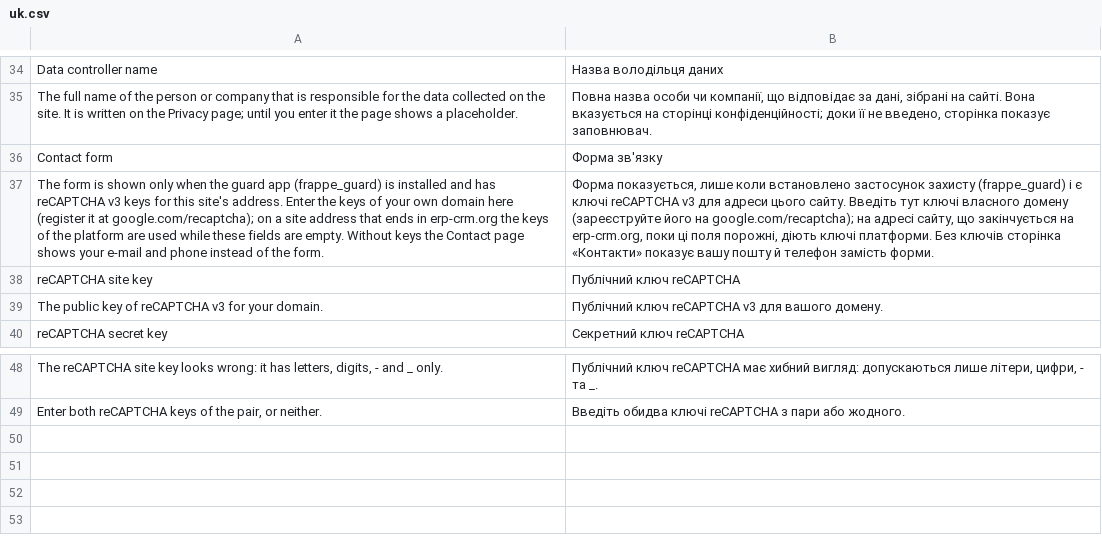
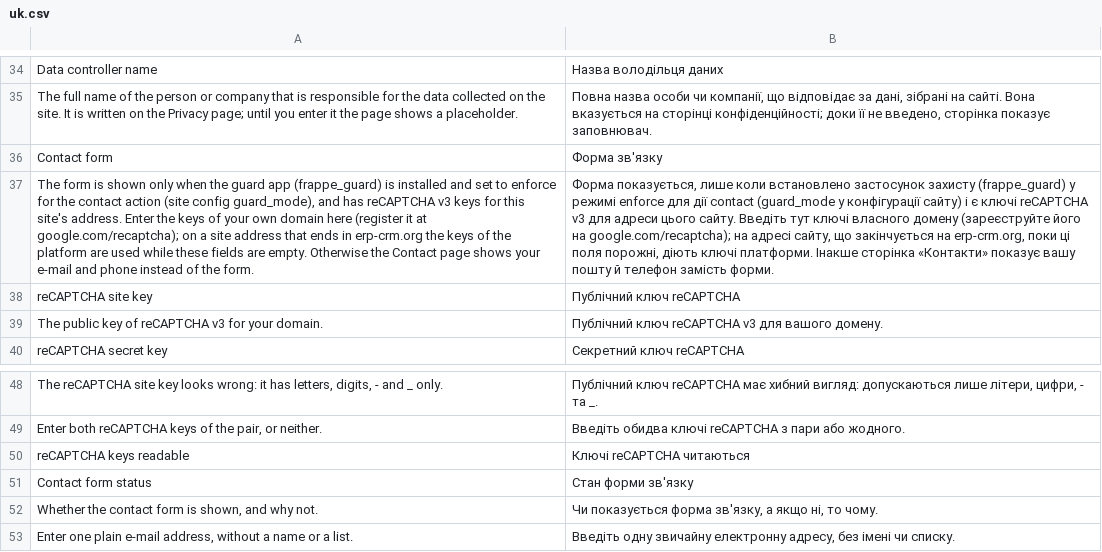
Before and after one commit to tasmail/website_kit, a CSV file: website_kit/translations/uk.csv, drawn as a sheet; only a part is shown, gaps mark what is left out; the diff names each change by its address in the sheet, - before the commit and + after, or states it on an @@ line.

Commit message:
Close the review blockers: recipient parsing, enforce requirement, contact page enabled only while usable
- foss.ua rule: parse recipients with email.utils.getaddresses; exactly one plain
  address, lower-cased, no trailing dot; any forbidden address in a list or display
  name is seen. Used in settings validation, the copy to forward_to_email and the
  render check.
- The form renders only when the guard enforces the contact action (site config);
  the stock contact page is enabled only while the form is usable and disabled
  again when it is not; Settings shows the reason (Contact form status).
- Privacy page is uncached; the consent line links to it only once the data
  controller is filled in; JSON-LD braces are encoded; home page is set once;
  an unreadable own key pair counts as no own keys in the render and the post.
- Tests: site name taken from frappe.local.site, real checks of the secret and
  hosts the guard receives (recorder), suffix and host tricks, guard tests marked
  Frappe 15 only; CI sets guard_mode enforce for the form steps.

```diff
--- a/website_kit/translations/uk.csv
+++ b/website_kit/translations/uk.csv
-A37: …installed and has reCAPTCHA v3 keys for this site's address. Enter the keys of your own domain here (register it at google.com/recaptcha); on a site address that ends in erp-crm.org the keys of the platform are used while these fields are empty. Without keys the Contact…
+A37: …installed and set to enforce for the contact action (site config guard_mode), and has reCAPTCHA v3 keys for this site's address. Enter the keys of your own domain here (register it at google.com/recaptcha); on a site address that ends in erp-crm.org the keys of the platform are used while these fields are empty. Otherwise the Contact…
-B37: …захисту (frappe_guard) і є ключі reCAPTCHA v3 для адреси цього сайту. Введіть тут ключі власного домену (зареєструйте його на google.com/recaptcha); на адресі сайту, що закінчується на erp-crm.org, поки ці поля порожні, діють ключі платформи. Без ключів сторінка «Контакти»…
+B37: …захисту (frappe_guard) у режимі enforce для дії contact (guard_mode у конфігурації сайту) і є ключі reCAPTCHA v3 для адреси цього сайту. Введіть тут ключі власного домену (зареєструйте його на google.com/recaptcha); на адресі сайту, що закінчується на erp-crm.org, поки ці поля порожні, діють ключі платформи. Інакше сторінка «Контакти»…
+row 50: reCAPTCHA keys readable | Ключі reCAPTCHA читаються
+row 51: Contact form status | Стан форми зв'язку
+row 52: Whether the contact form is shown, and why not. | Чи показується форма зв'язку, а якщо ні, то чому.
+row 53: Enter one plain e-mail address, without a name or a list. | Введіть одну звичайну електронну адресу, без імені чи списку.
```
Also changed, not shown: 17 other files.
